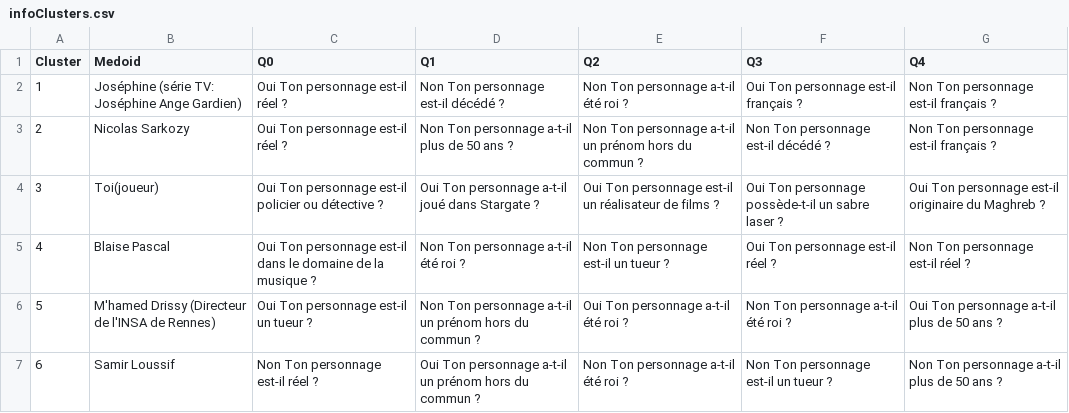
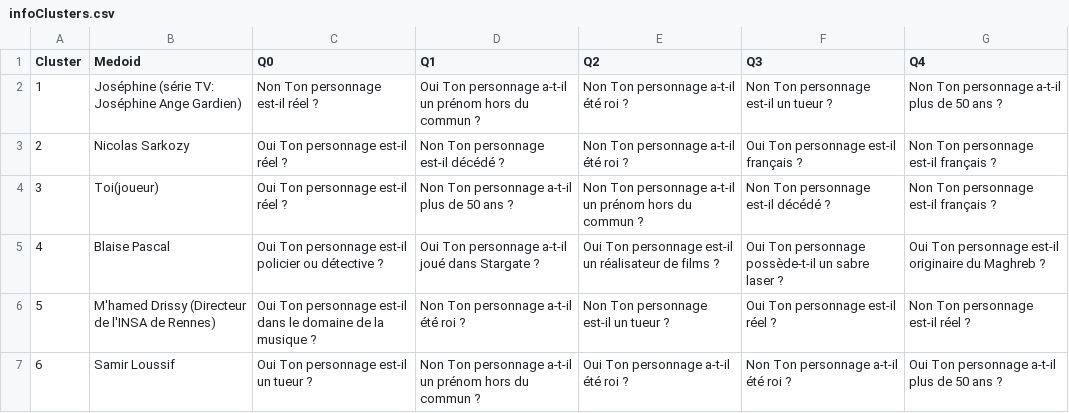
Before and after one commit to Guillaume-Delbarre/Devinsa, a CSV file: Donnees/infoClusters.csv, drawn as a sheet.

Commit message:
Correctif ordre cluster

```diff
--- a/Donnees/infoClusters.csv
+++ b/Donnees/infoClusters.csv
@@ -1,7 +1,7 @@
 Cluster,Medoid,Q0,Q1,Q2,Q3,Q4
-1,Joséphine (série TV: Joséphine Ange Gardien),Oui Ton personnage est-il réel ?,Non Ton personnage est-il décédé ?,Non Ton personnage a-t-il été roi ?,Oui Ton personnage est-il français ?,Non Ton personnage est-il français ?,
-2,Nicolas Sarkozy,Oui Ton personnage est-il réel ?,Non Ton personnage a-t-il plus de 50 ans ?,Non Ton personnage a-t-il un prénom hors du commun ?,Non Ton personnage est-il décédé ?,Non Ton personnage est-il français ?,
-3,Toi(joueur),Oui Ton personnage est-il policier ou détective ?,Oui Ton personnage a-t-il joué dans Stargate ?,Oui Ton personnage est-il un réalisateur de films ?,Oui Ton personnage possède-t-il un sabre laser ?,Oui Ton personnage est-il originaire du Maghreb ?,
-4,Blaise Pascal,Oui Ton personnage est-il dans le domaine de la musique ?,Non Ton personnage a-t-il été roi ?,Non Ton personnage est-il un tueur ?,Oui Ton personnage est-il réel ?,Non Ton personnage est-il réel ?,
-5,M'hamed Drissy (Directeur de l'INSA de Rennes),Oui Ton personnage est-il un tueur ?,Non Ton personnage a-t-il un prénom hors du commun ?,Oui Ton personnage a-t-il été roi ?,Non Ton personnage a-t-il été roi ?,Oui Ton personnage a-t-il plus de 50 ans ?,
-6, Samir Loussif ,Non Ton personnage est-il réel ?,Oui Ton personnage a-t-il un prénom hors du commun ?,Non Ton personnage a-t-il été roi ?,Non Ton personnage est-il un tueur ?,Non Ton personnage a-t-il plus de 50 ans ?,
+1,Joséphine (série TV: Joséphine Ange Gardien),Non Ton personnage est-il réel ?,Oui Ton personnage a-t-il un prénom hors du commun ?,Non Ton personnage a-t-il été roi ?,Non Ton personnage est-il un tueur ?,Non Ton personnage a-t-il plus de 50 ans ?,
+2,Nicolas Sarkozy,Oui Ton personnage est-il réel ?,Non Ton personnage est-il décédé ?,Non Ton personnage a-t-il été roi ?,Oui Ton personnage est-il français ?,Non Ton personnage est-il français ?,
+3,Toi(joueur),Oui Ton personnage est-il réel ?,Non Ton personnage a-t-il plus de 50 ans ?,Non Ton personnage a-t-il un prénom hors du commun ?,Non Ton personnage est-il décédé ?,Non Ton personnage est-il français ?,
+4,Blaise Pascal,Oui Ton personnage est-il policier ou détective ?,Oui Ton personnage a-t-il joué dans Stargate ?,Oui Ton personnage est-il un réalisateur de films ?,Oui Ton personnage possède-t-il un sabre laser ?,Oui Ton personnage est-il originaire du Maghreb ?,
+5,M'hamed Drissy (Directeur de l'INSA de Rennes),Oui Ton personnage est-il dans le domaine de la musique ?,Non Ton personnage a-t-il été roi ?,Non Ton personnage est-il un tueur ?,Oui Ton personnage est-il réel ?,Non Ton personnage est-il réel ?,
+6, Samir Loussif ,Oui Ton personnage est-il un tueur ?,Non Ton personnage a-t-il un prénom hors du commun ?,Oui Ton personnage a-t-il été roi ?,Non Ton personnage a-t-il été roi ?,Oui Ton personnage a-t-il plus de 50 ans ?,
```
Also changed, not shown: 1 other file.
